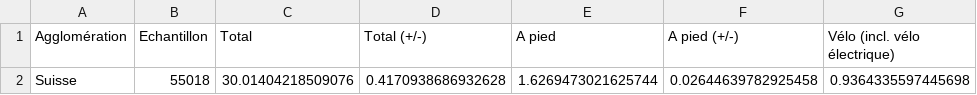
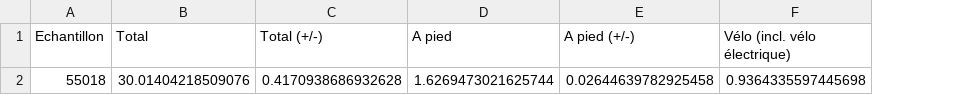
Before and after one commit to antonindanalet/use-of-car-sharing-in-Switzerland, a CSV file: output/2021/Parts_moyen_de_transport_2021.csv, drawn as a sheet; only a part is shown; the diff names each change by its address in the sheet, - before the commit and + after, or states it on an @@ line.

Commit message:
Removing one unnecessary column

```diff
--- a/output/2021/Parts_moyen_de_transport_2021.csv
+++ b/output/2021/Parts_moyen_de_transport_2021.csv
-column A (Agglomération), row 2: Suisse
```
Also changed, not shown: output/2021/Parts_moyen_de_transport_pourcentage_2021.csv, 1 other file.
